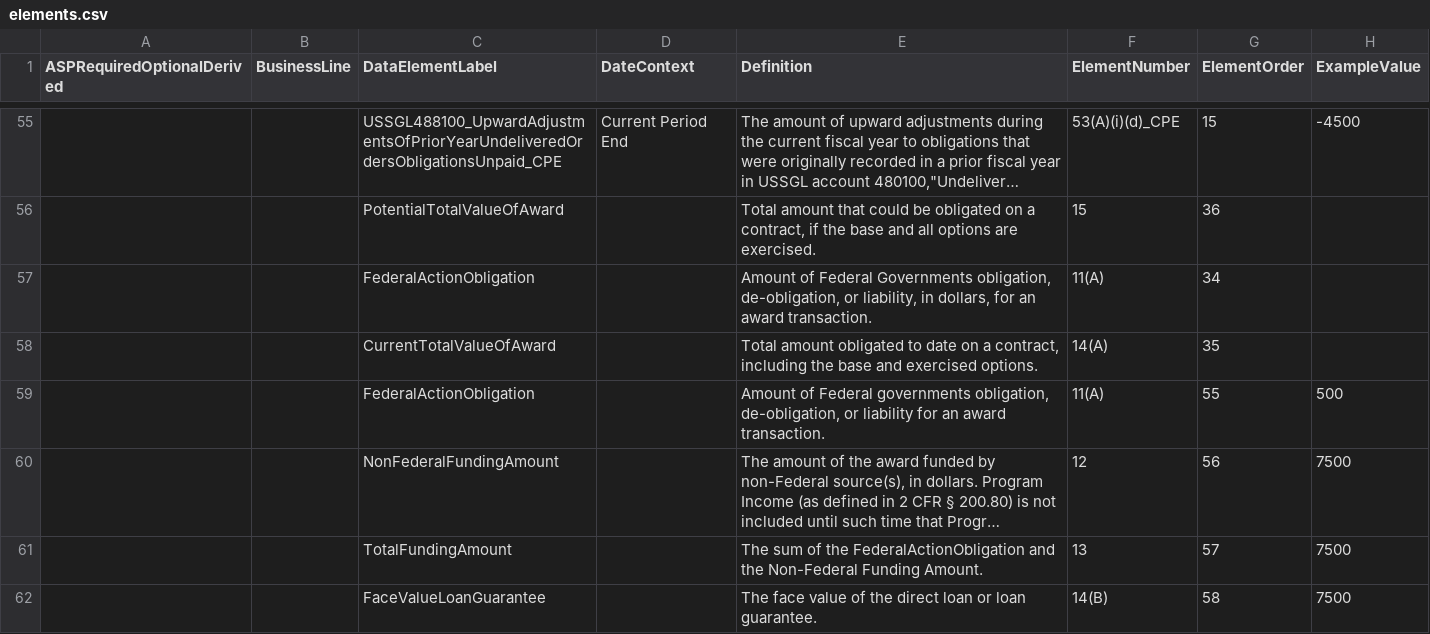
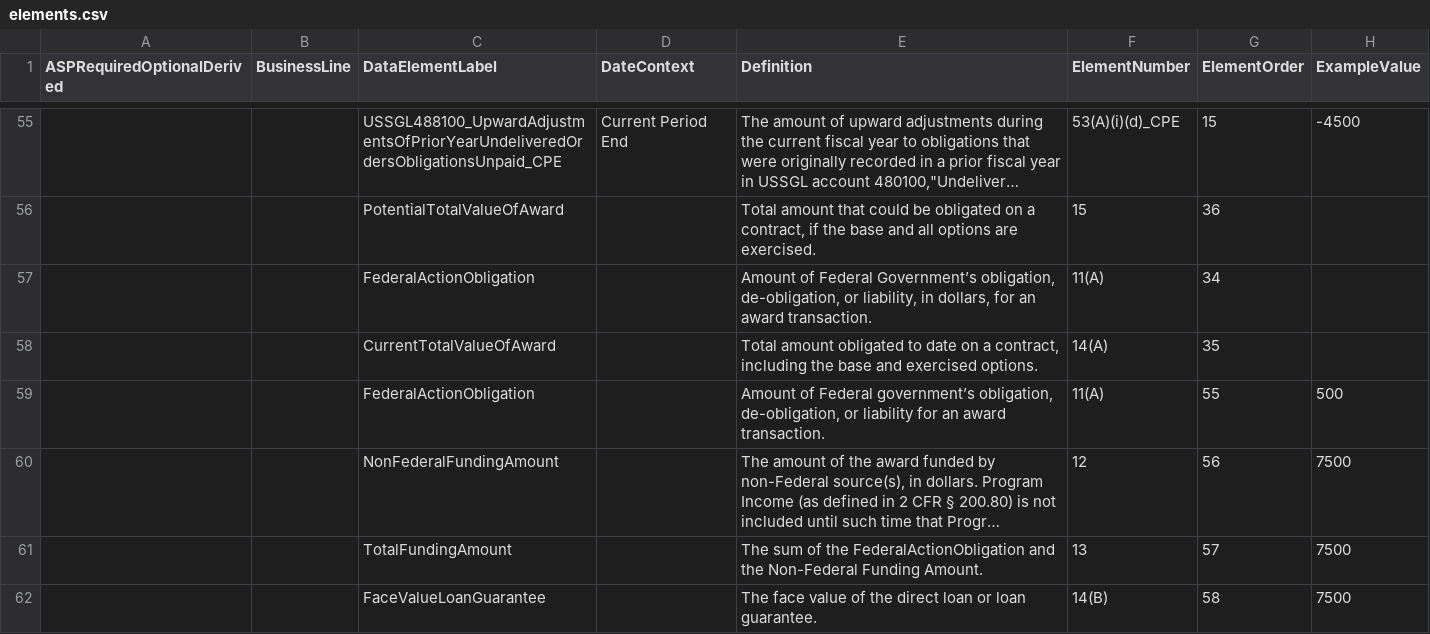
Before and after one commit to project-open-data/project-open-data.github.io, a CSV file: _data/elements.csv, drawn as a sheet; only a part is shown, gaps mark what is left out; long unchanged cells end in …; the diff covers the shown part only; the diff names each change by its address in the sheet, - before the commit and + after, or states it on an @@ line.

```diff
--- a/_data/elements.csv
+++ b/_data/elements.csv
-E57 (Definition): …of Federal Governments obligation, de-obligation,…
+E57 (Definition): …of Federal Government’s obligation, de-obligation,…
-E59 (Definition): …of Federal governments obligation, de-obligation,…
+E59 (Definition): …of Federal government’s obligation, de-obligation,…
```
Also changed, not shown: 10 removed rows and 28 edited cells elsewhere in this file.
